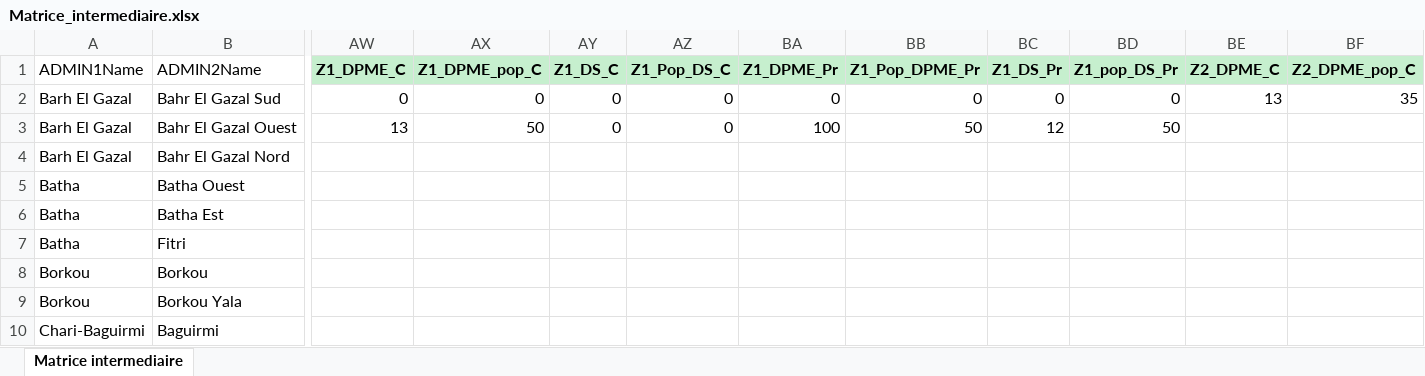
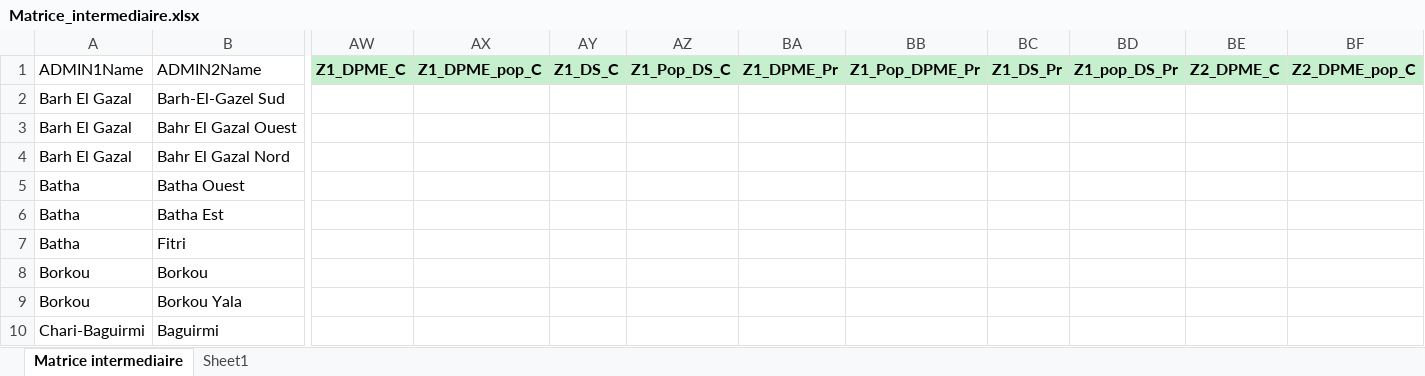
Before and after one commit to olanderb/CHautomationtraining, an Excel workbook: Matrice_intermediaire.xlsx, sheet Matrice intermediaire, drawn as a sheet; only a part is shown, gaps mark what is left out; values as stored, in another font and other column widths than the file's, no borders; the diff covers the shown part only; the diff names each change by its address in the sheet, - before the commit and + after, or states it on an @@ line.

Commit message:
after CH Feb Training version
some fixes from after CH training including fixing the date text entry field and the removing the button after generating individual sheets

```diff
--- a/Matrice_intermediaire.xlsx (sheet Matrice intermediaire)
+++ b/Matrice_intermediaire.xlsx (sheet Matrice intermediaire)
+sheet tab: Sheet1
-B2 (ADMIN2Name): Bahr El Gazal Sud
+B2 (ADMIN2Name): Barh-El-Gazel Sud
-AW2 (Z1_DPME_C): 0
+AW2 (Z1_DPME_C): (empty)
-AX2 (Z1_DPME_pop_C): 0
+AX2 (Z1_DPME_pop_C): (empty)
-AY2:AY3 (Z1_DS_C): 0
+AY2:AY3 (Z1_DS_C): (empty)
-AZ2:AZ3 (Z1_Pop_DS_C): 0
+AZ2:AZ3 (Z1_Pop_DS_C): (empty)
-BA2 (Z1_DPME_Pr): 0
+BA2 (Z1_DPME_Pr): (empty)
-BB2 (Z1_Pop_DPME_Pr): 0
+BB2 (Z1_Pop_DPME_Pr): (empty)
-BC2 (Z1_DS_Pr): 0
+BC2 (Z1_DS_Pr): (empty)
-BD2 (Z1_pop_DS_Pr): 0
+BD2 (Z1_pop_DS_Pr): (empty)
-BE2 (Z2_DPME_C): 13
+BE2 (Z2_DPME_C): (empty)
-BF2 (Z2_DPME_pop_C): 35
+BF2 (Z2_DPME_pop_C): (empty)
-AW3 (Z1_DPME_C): 13
+AW3 (Z1_DPME_C): (empty)
-AX3 (Z1_DPME_pop_C): 50
+AX3 (Z1_DPME_pop_C): (empty)
-BA3 (Z1_DPME_Pr): 100
+BA3 (Z1_DPME_Pr): (empty)
-BB3 (Z1_Pop_DPME_Pr): 50
+BB3 (Z1_Pop_DPME_Pr): (empty)
-BC3 (Z1_DS_Pr): 12
+BC3 (Z1_DS_Pr): (empty)
-BD3 (Z1_pop_DS_Pr): 50
+BD3 (Z1_pop_DS_Pr): (empty)
```
Also changed, not shown: 6 edited cells elsewhere in this sheet, Tableur_CH_20.xlsm.
